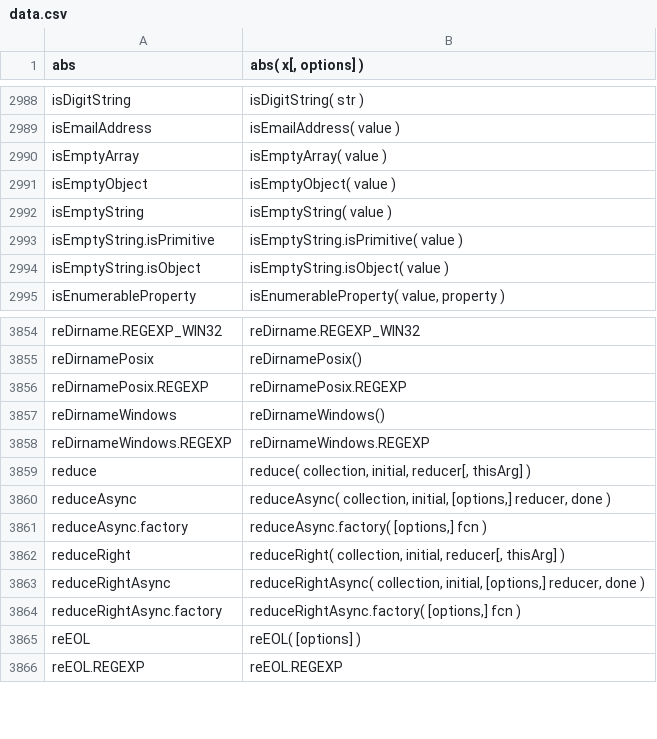
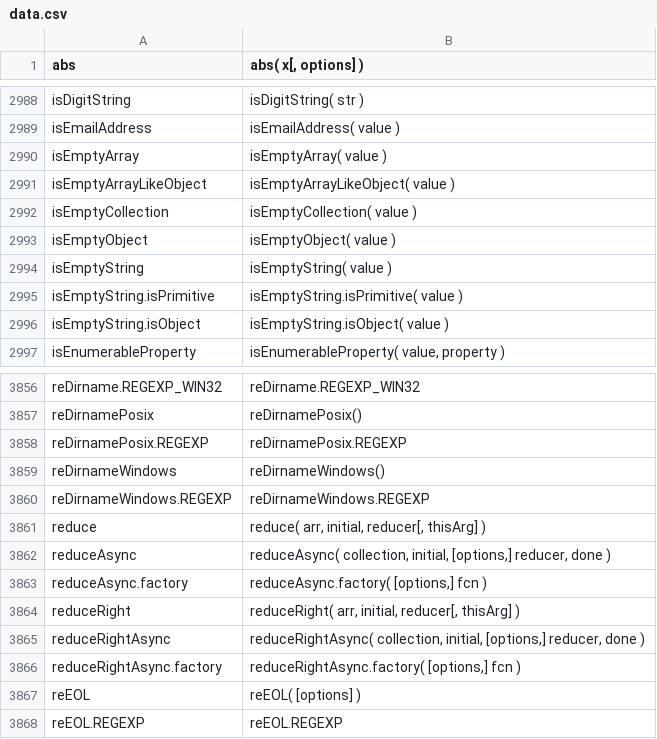
Before and after one commit to stdlib-js/repl-signature, a CSV file: data/data.csv, drawn as a sheet; only a part is shown, gaps mark what is left out.

```diff
--- a/data/data.csv
+++ b/data/data.csv
@@ -2990,2 +2990,4 @@ isEmailAddress,"isEmailAddress( value )"
 isEmptyArray,"isEmptyArray( value )"
+isEmptyArrayLikeObject,"isEmptyArrayLikeObject( value )"
+isEmptyCollection,"isEmptyCollection( value )"
 isEmptyObject,"isEmptyObject( value )"
@@ -3858,6 +3860,6 @@ reDirnameWindows,"reDirnameWindows()"
 reDirnameWindows.REGEXP,"reDirnameWindows.REGEXP"
-reduce,"reduce( collection, initial, reducer[, thisArg] )"
+reduce,"reduce( arr, initial, reducer[, thisArg] )"
 reduceAsync,"reduceAsync( collection, initial, [options,] reducer, done )"
 reduceAsync.factory,"reduceAsync.factory( [options,] fcn )"
-reduceRight,"reduceRight( collection, initial, reducer[, thisArg] )"
+reduceRight,"reduceRight( arr, initial, reducer[, thisArg] )"
 reduceRightAsync,"reduceRightAsync( collection, initial, [options,] reducer, done )"
```
Also changed, not shown: 1 other file.
